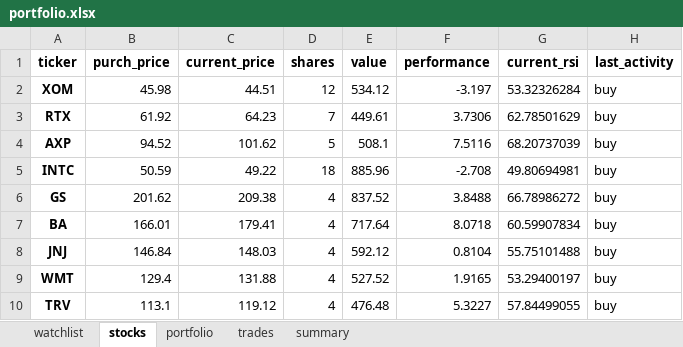
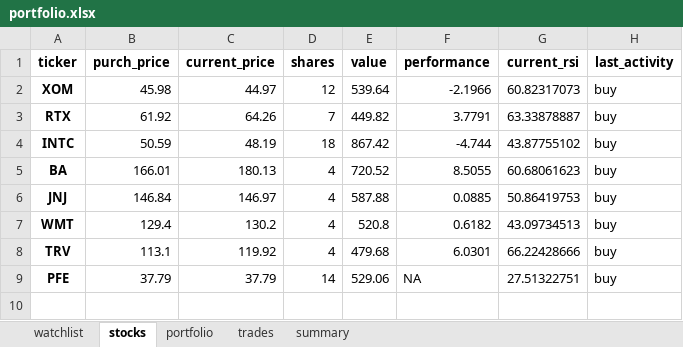
Before and after one commit to Patrickdg/AL-the-Trader, an Excel workbook: portfolio.xlsx, sheet stocks, drawn as a sheet; values as stored, in another font and other column widths than the file's, no borders; removed rows and columns are numbered as before the commit, all else as after; the diff names each change by its address in the sheet, - before the commit and + after, or states it on an @@ line.

```diff
--- a/portfolio.xlsx (sheet stocks)
+++ b/portfolio.xlsx (sheet stocks)
-C2 (current_price): 44.51
+C2 (current_price): 44.97
-E2 (value): 534.12
+E2 (value): 539.64
-F2 (performance): -3.197
+F2 (performance): -2.1966
-G2 (current_rsi): 53.32326284
+G2 (current_rsi): 60.82317073
-C3 (current_price): 64.23
+C3 (current_price): 64.26
-E3 (value): 449.61
+E3 (value): 449.82
-F3 (performance): 3.7306
+F3 (performance): 3.7791
-G3 (current_rsi): 62.78501629
+G3 (current_rsi): 63.33878887
-row 4: AXP | 94.52 | 101.62 | 5 | 508.1 | 7.5116 | 68.20737039 | buy
-C4 (current_price): 49.22
+C4 (current_price): 48.19
-E4 (value): 885.96
+E4 (value): 867.42
-F4 (performance): -2.708
+F4 (performance): -4.744
-G4 (current_rsi): 49.80694981
+G4 (current_rsi): 43.87755102
-row 6: GS | 201.62 | 209.38 | 4 | 837.52 | 3.8488 | 66.78986272 | buy
-C5 (current_price): 179.41
+C5 (current_price): 180.13
-E5 (value): 717.64
+E5 (value): 720.52
-F5 (performance): 8.0718
+F5 (performance): 8.5055
-G5 (current_rsi): 60.59907834
+G5 (current_rsi): 60.68061623
-C6 (current_price): 148.03
+C6 (current_price): 146.97
-E6 (value): 592.12
+E6 (value): 587.88
-F6 (performance): 0.8104
+F6 (performance): 0.0885
-G6 (current_rsi): 55.75101488
+G6 (current_rsi): 50.86419753
-C7 (current_price): 131.88
+C7 (current_price): 130.2
-E7 (value): 527.52
+E7 (value): 520.8
-F7 (performance): 1.9165
+F7 (performance): 0.6182
-G7 (current_rsi): 53.29400197
+G7 (current_rsi): 43.09734513
-C8 (current_price): 119.12
+C8 (current_price): 119.92
-E8 (value): 476.48
+E8 (value): 479.68
-F8 (performance): 5.3227
+F8 (performance): 6.0301
-G8 (current_rsi): 57.84499055
+G8 (current_rsi): 66.22428666
+row 9: PFE | 37.79 | 37.79 | 14 | 529.06 | NA | 27.51322751 | buy
```
Also changed, not shown: sheet watchlist, sheet trades, sheet summary, sheet portfolio, 9 other files.
